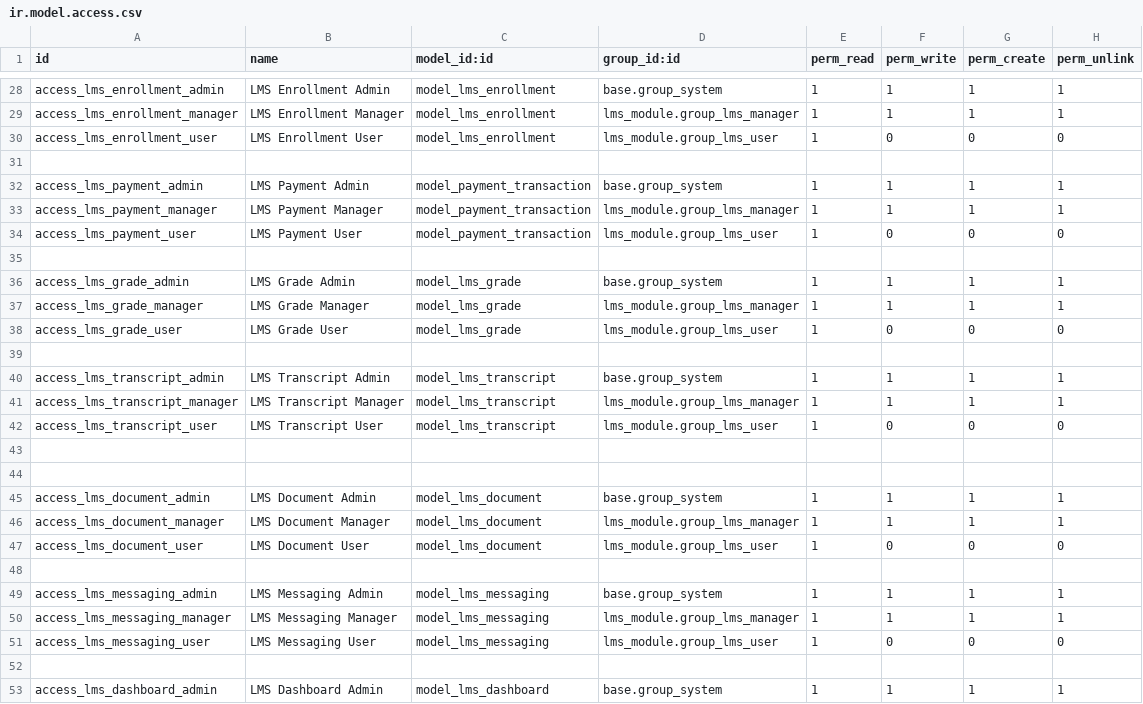
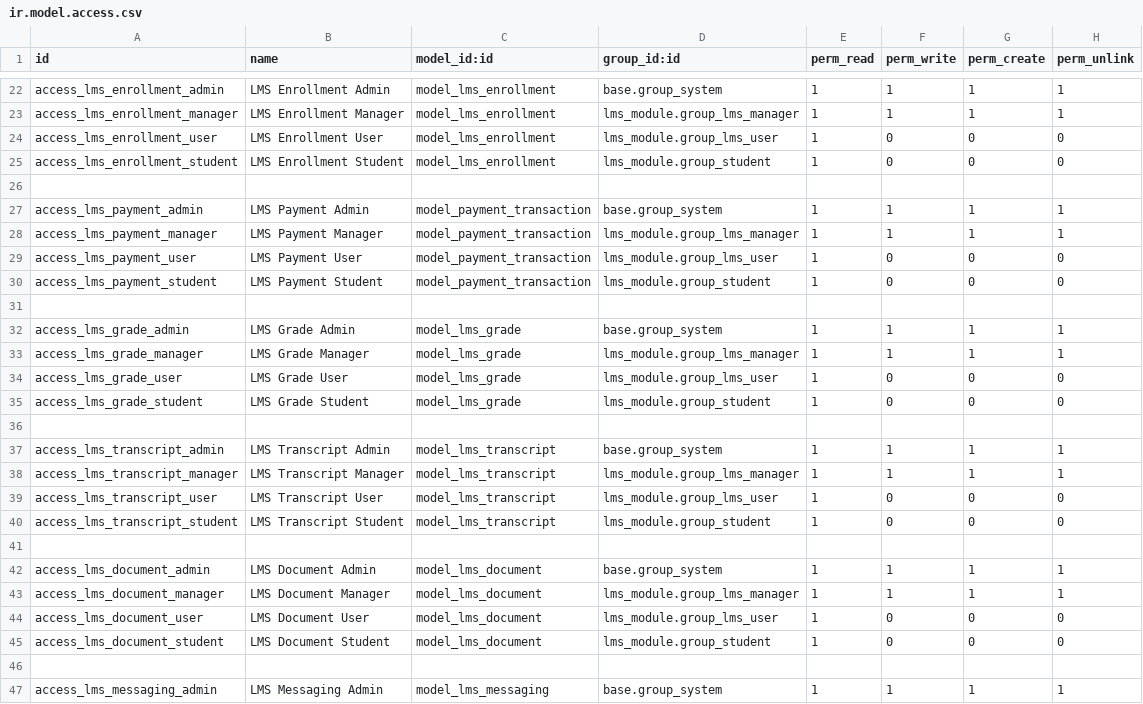
Before and after one commit to DanielAbaka/lms, a CSV file: security/ir.model.access.csv, drawn as a sheet; only a part is shown, gaps mark what is left out; the shorter side is filled out with more unchanged rows; addresses are those after the commit; the diff covers the shown part only; the diff names each change by its address in the sheet, - before the commit and + after, or states it on an @@ line.

Commit message:
updated student model and form

```diff
--- a/security/ir.model.access.csv
+++ b/security/ir.model.access.csv
+row 25: access_lms_enrollment_student | LMS Enrollment Student | model_lms_enrollment | lms_module.group_student | 1 | 0 | 0 | 0
+row 30: access_lms_payment_student | LMS Payment Student | model_payment_transaction | lms_module.group_student | 1 | 0 | 0 | 0
+row 35: access_lms_grade_student | LMS Grade Student | model_lms_grade | lms_module.group_student | 1 | 0 | 0 | 0
-row 40: (empty)
+row 40: access_lms_transcript_student | LMS Transcript Student | model_lms_transcript | lms_module.group_student | 1 | 0 | 0 | 0
+row 45: access_lms_document_student | LMS Document Student | model_lms_document | lms_module.group_student | 1 | 0 | 0 | 0
```
Also changed, not shown: 1 added row, 6 removed rows and 6 edited cells elsewhere in this file, 3 other files.
